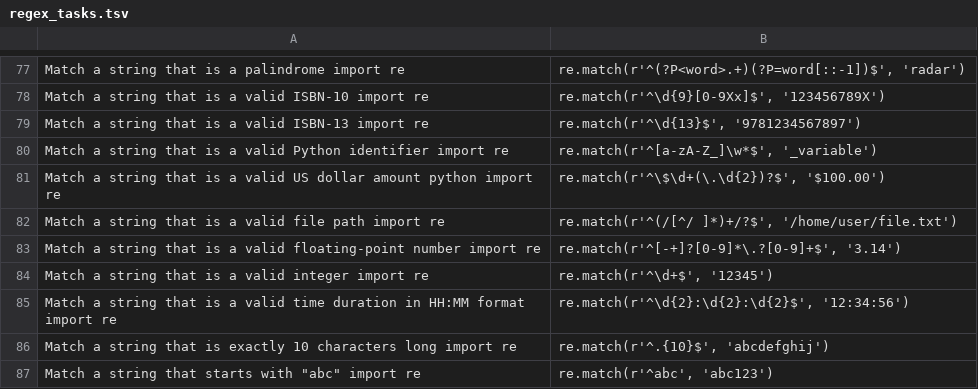
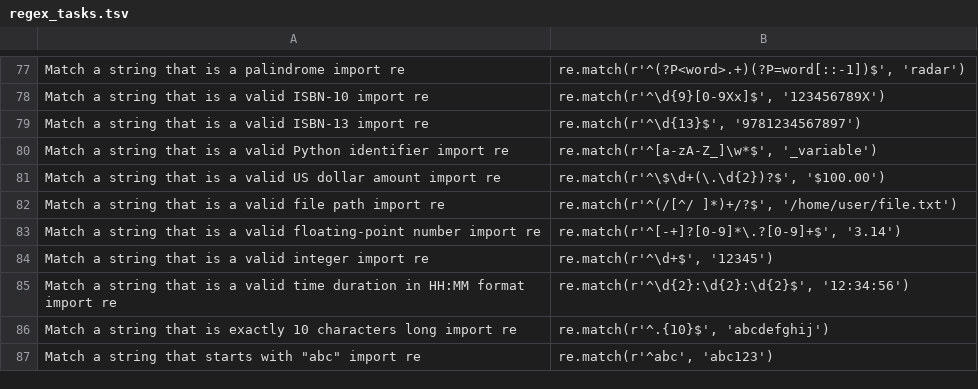
Before and after one commit to erikhyrkas/snakes, a TSV file: ys/data_generators/regex_tasks.tsv, drawn as a sheet; only a part is shown, gaps mark what is left out; the diff names each change by its address in the sheet, - before the commit and + after, or states it on an @@ line.

Commit message:
More training data

```diff
--- a/ys/data_generators/regex_tasks.tsv
+++ b/ys/data_generators/regex_tasks.tsv
-A81: …dollar amount python import re
+A81: …dollar amount import re
```
Also changed, not shown: 7 other files.
